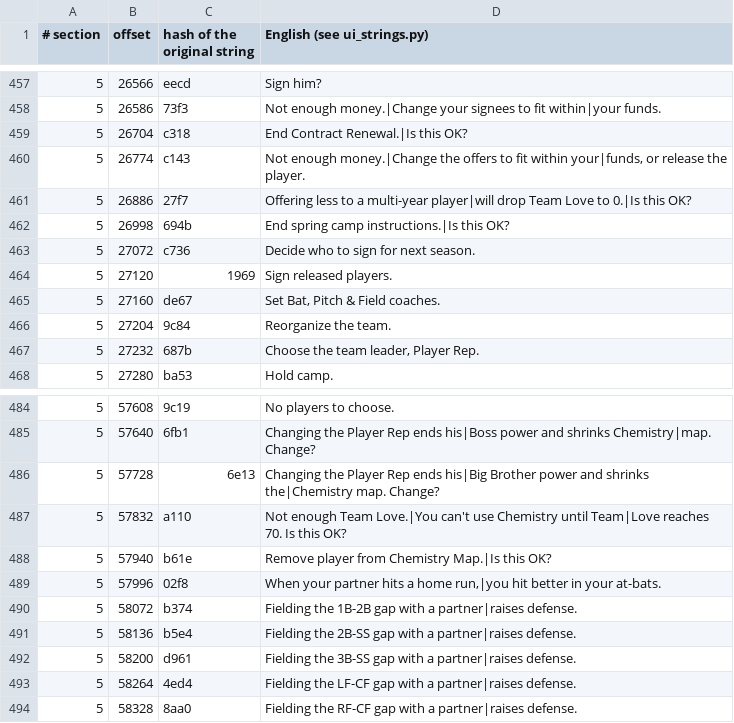
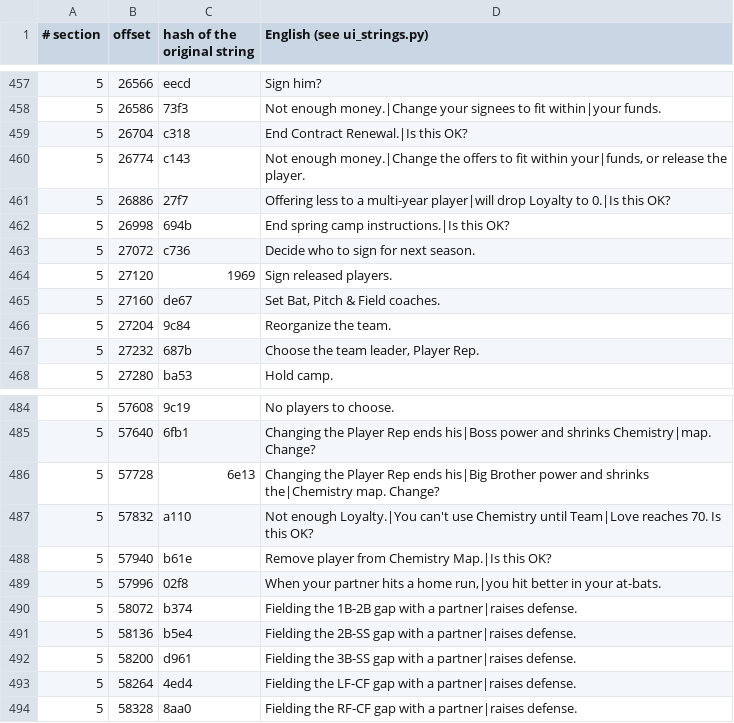
Before and after one commit to ogura-connection/Pawapros15-tools, a TSV file: translation/strings/pena_sub.rel.tsv, drawn as a sheet; only a part is shown, gaps mark what is left out.

```diff
--- a/translation/strings/pena_sub.rel.tsv
+++ b/translation/strings/pena_sub.rel.tsv
@@ -460,3 +460,3 @@
 5	26774	c143	Not enough money.|Change the offers to fit within your|funds, or release the player.
-5	26886	27f7	Offering less to a multi-year player|will drop Team Love to 0.|Is this OK?
+5	26886	27f7	Offering less to a multi-year player|will drop Loyalty to 0.|Is this OK?
 5	26998	694b	End spring camp instructions.|Is this OK?
@@ -486,3 +486,3 @@
 5	57728	6e13	Changing the Player Rep ends his|Big Brother power and shrinks the|Chemistry map. Change?
-5	57832	a110	Not enough Team Love.|You can't use Chemistry until Team|Love reaches 70. Is this OK?
+5	57832	a110	Not enough Loyalty.|You can't use Chemistry until Team|Love reaches 70. Is this OK?
 5	57940	b61e	Remove player from Chemistry Map.|Is this OK?
```
Also changed, not shown: translation/strings/orepena.rel.tsv, translation/strings/pennant.rel.tsv, 1 other file.
